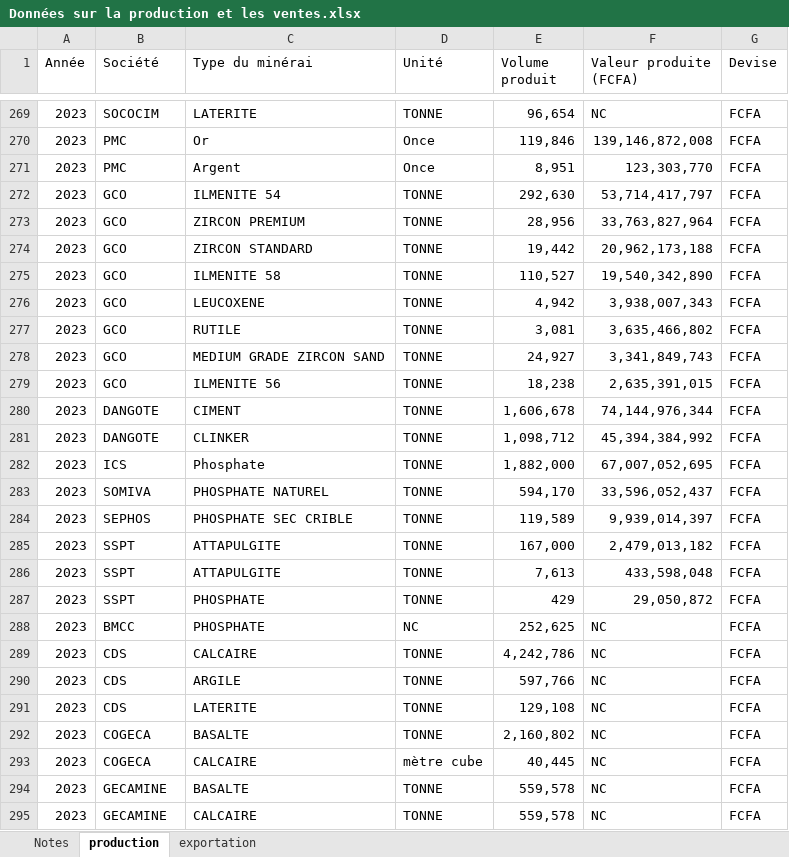
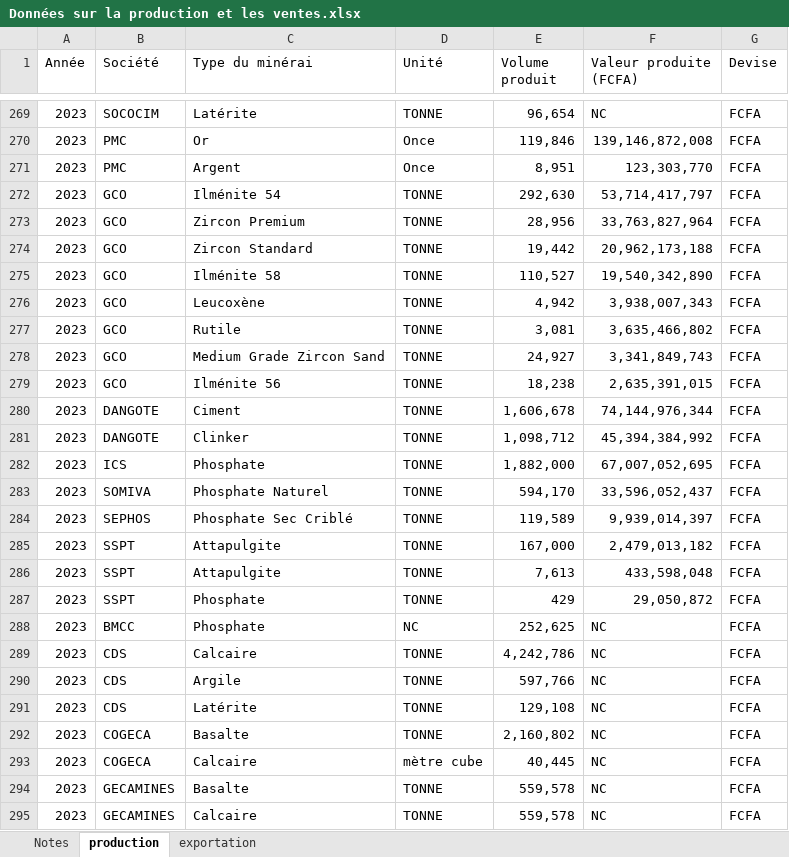
Before and after one commit to JODRAFF9/production-et-vente-itie, an Excel workbook: Données sur la production et les ventes.xlsx, sheet production, drawn as a sheet; only a part is shown, gaps mark what is left out; values as stored, in another font and other column widths than the file's, no borders; the diff covers the shown part only; the diff names each change by its address in the sheet, - before the commit and + after, or states it on an @@ line.

```diff
--- a/Données sur la production et les ventes.xlsx (sheet production)
+++ b/Données sur la production et les ventes.xlsx (sheet production)
-C269 (Type du minérai): LATERITE
+C269 (Type du minérai): Latérite
-C272 (Type du minérai): ILMENITE 54
+C272 (Type du minérai): Ilménite 54
-C273 (Type du minérai): ZIRCON PREMIUM
+C273 (Type du minérai): Zircon Premium
-C274 (Type du minérai): ZIRCON STANDARD
+C274 (Type du minérai): Zircon Standard
-C275 (Type du minérai): ILMENITE 58
+C275 (Type du minérai): Ilménite 58
-C276 (Type du minérai): LEUCOXENE
+C276 (Type du minérai): Leucoxène
-C277 (Type du minérai): RUTILE
+C277 (Type du minérai): Rutile
-C278 (Type du minérai): MEDIUM GRADE ZIRCON SAND
+C278 (Type du minérai): Medium Grade Zircon Sand
-C279 (Type du minérai): ILMENITE 56
+C279 (Type du minérai): Ilménite 56
-C280 (Type du minérai): CIMENT
+C280 (Type du minérai): Ciment
-C281 (Type du minérai): CLINKER
+C281 (Type du minérai): Clinker
-C283 (Type du minérai): PHOSPHATE NATUREL
+C283 (Type du minérai): Phosphate Naturel
-C284 (Type du minérai): PHOSPHATE SEC CRIBLE
+C284 (Type du minérai): Phosphate Sec Criblé
-C285:C286 (Type du minérai): ATTAPULGITE
+C285:C286 (Type du minérai): Attapulgite
-C287:C288 (Type du minérai): PHOSPHATE
+C287:C288 (Type du minérai): Phosphate
-C289 (Type du minérai): CALCAIRE
+C289 (Type du minérai): Calcaire
-C290 (Type du minérai): ARGILE
+C290 (Type du minérai): Argile
-C291 (Type du minérai): LATERITE
+C291 (Type du minérai): Latérite
-C292 (Type du minérai): BASALTE
+C292 (Type du minérai): Basalte
-C293 (Type du minérai): CALCAIRE
+C293 (Type du minérai): Calcaire
-B294:B295 (Société): GECAMINE
+B294:B295 (Société): GECAMINES
-C294 (Type du minérai): BASALTE
+C294 (Type du minérai): Basalte
-C295 (Type du minérai): CALCAIRE
+C295 (Type du minérai): Calcaire
```
Also changed, not shown: 138 edited cells elsewhere in this sheet, sheet exportation, sheet Notes.
